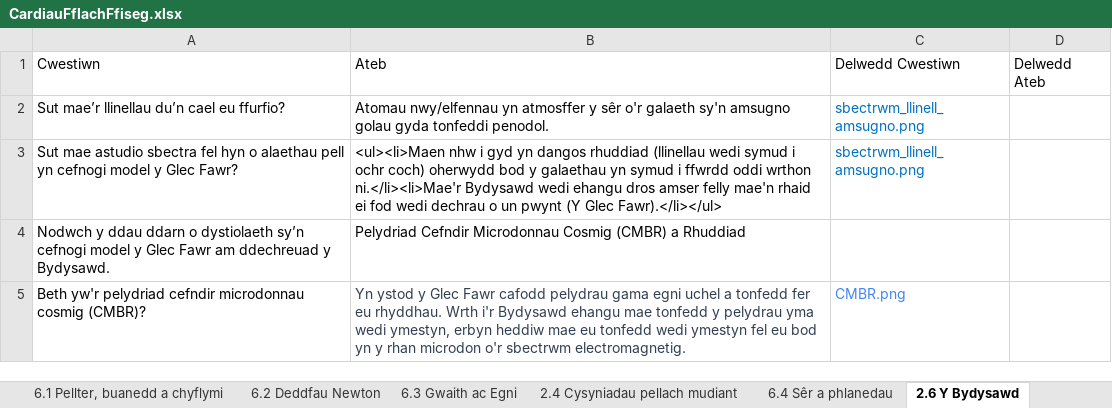
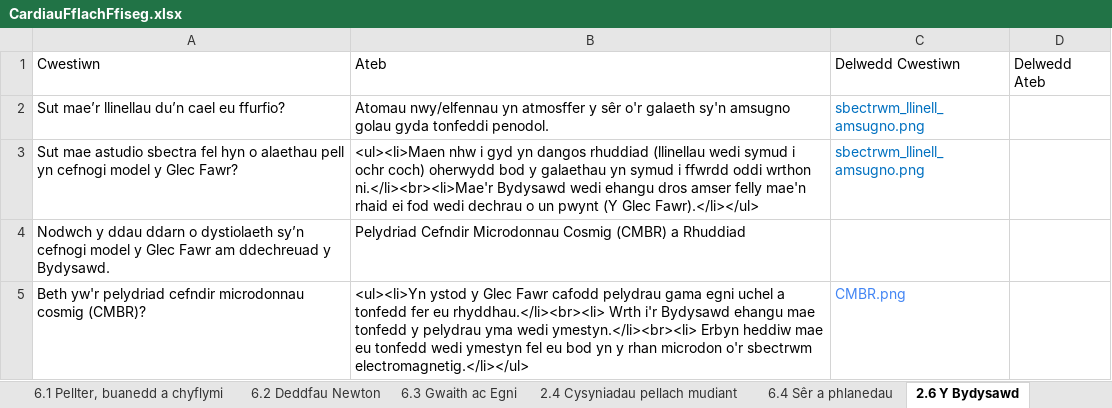
Before and after one commit to GwyddonTryfan/CardiauFflach-TGAU, an Excel workbook: CardiauFflachFfiseg.xlsx, sheet 2.6 Y Bydysawd, drawn as a sheet; values as stored, in another font and other column widths than the file's, no borders; the diff names each change by its address in the sheet, - before the commit and + after, or states it on an @@ line.

Commit message:
Add files via upload

```diff
--- a/CardiauFflachFfiseg.xlsx (sheet 2.6 Y Bydysawd)
+++ b/CardiauFflachFfiseg.xlsx (sheet 2.6 Y Bydysawd)
-B3: …oddi wrthon ni.</li><li>Mae'r Bydysawd wedi…
+B3: …oddi wrthon ni.</li><br><li>Mae'r Bydysawd wedi…
-B5: Yn ystod y Glec Fawr cafodd pelydrau gama egni uchel a tonfedd fer eu rhyddhau. Wrth i'r Bydysawd ehangu mae tonfedd y pelydrau yma wedi ymestyn, erbyn heddiw mae eu tonfedd wedi ymestyn fel eu bod yn y rhan microdon o'r sbectrwm electromagnetig.
+B5: <ul><li>Yn ystod y Glec Fawr cafodd pelydrau gama egni uchel a tonfedd fer eu rhyddhau.</li><br><li> Wrth i'r Bydysawd ehangu mae tonfedd y pelydrau yma wedi ymestyn.</li><br><li> Erbyn heddiw mae eu tonfedd wedi ymestyn fel eu bod yn y rhan microdon o'r sbectrwm electromagnetig.</li></ul>
-B5 text colour: #323F52
+B5 text colour: black
```
